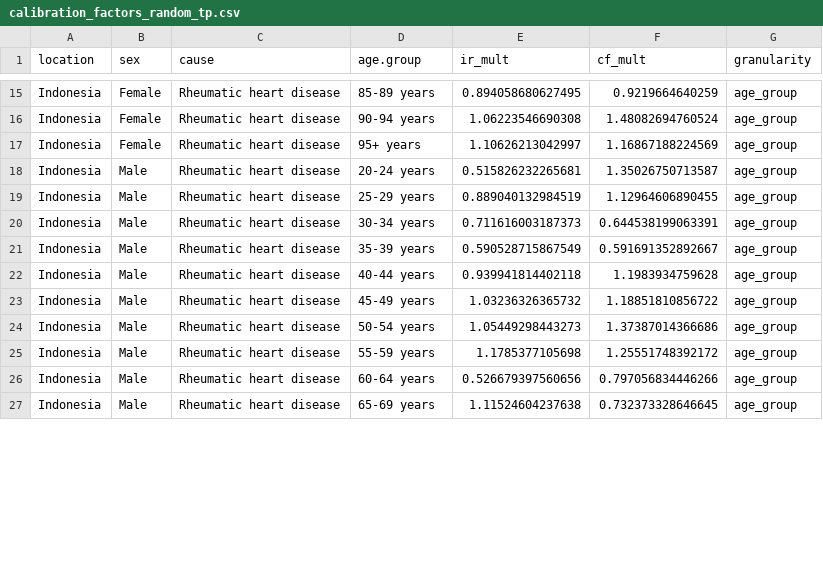
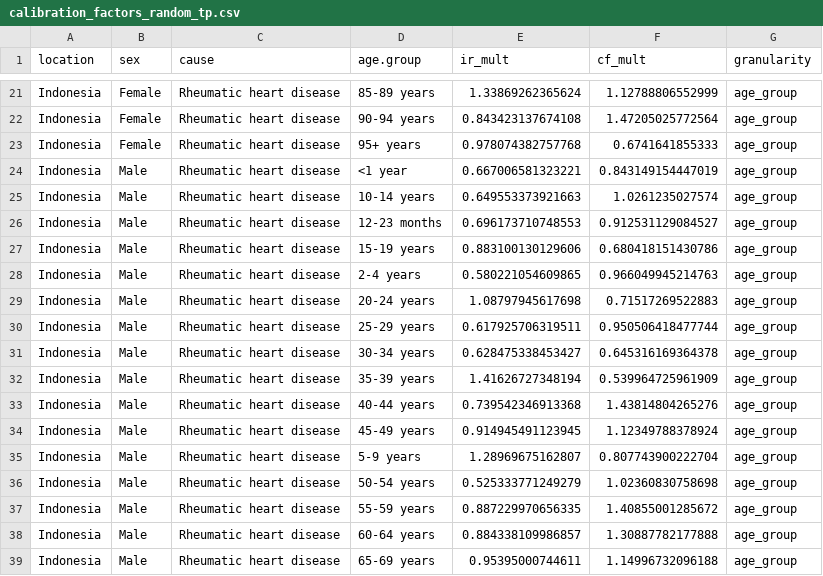
Before and after one commit to wrgarciag/uw-wb-indonesia-rhd, a CSV file: data/calibration_factors_random_tp.csv, drawn as a sheet; only a part is shown, gaps mark what is left out; addresses are those after the commit; the diff covers the shown part only; the diff names each change by its address in the sheet, - before the commit and + after, or states it on an @@ line.

```diff
--- a/data/calibration_factors_random_tp.csv
+++ b/data/calibration_factors_random_tp.csv
-E21 (ir_mult): 0.894058680627495
+E21 (ir_mult): 1.33869262365624
-F21 (cf_mult): 0.9219664640259
+F21 (cf_mult): 1.12788806552999
-E22 (ir_mult): 1.06223546690308
+E22 (ir_mult): 0.843423137674108
-F22 (cf_mult): 1.48082694760524
+F22 (cf_mult): 1.47205025772564
-E23 (ir_mult): 1.10626213042997
+E23 (ir_mult): 0.978074382757768
-F23 (cf_mult): 1.16867188224569
+F23 (cf_mult): 0.6741641855333
+row 24: Indonesia | Male | Rheumatic heart disease | <1 year | 0.667006581323221 | 0.843149154447019 | age_group
+row 25: Indonesia | Male | Rheumatic heart disease | 10-14 years | 0.649553373921663 | 1.0261235027574 | age_group
+row 26: Indonesia | Male | Rheumatic heart disease | 12-23 months | 0.696173710748553 | 0.912531129084527 | age_group
+row 27: Indonesia | Male | Rheumatic heart disease | 15-19 years | 0.883100130129606 | 0.680418151430786 | age_group
+row 28: Indonesia | Male | Rheumatic heart disease | 2-4 years | 0.580221054609865 | 0.966049945214763 | age_group
-E29 (ir_mult): 0.515826232265681
+E29 (ir_mult): 1.08797945617698
-F29 (cf_mult): 1.35026750713587
+F29 (cf_mult): 0.71517269522883
-E30 (ir_mult): 0.889040132984519
+E30 (ir_mult): 0.617925706319511
-F30 (cf_mult): 1.12964606890455
+F30 (cf_mult): 0.950506418477744
-E31 (ir_mult): 0.711616003187373
+E31 (ir_mult): 0.628475338453427
-F31 (cf_mult): 0.644538199063391
+F31 (cf_mult): 0.645316169364378
-E32 (ir_mult): 0.590528715867549
+E32 (ir_mult): 1.41626727348194
-F32 (cf_mult): 0.591691352892667
+F32 (cf_mult): 0.539964725961909
-E33 (ir_mult): 0.939941814402118
+E33 (ir_mult): 0.739542346913368
-F33 (cf_mult): 1.1983934759628
+F33 (cf_mult): 1.43814804265276
-E34 (ir_mult): 1.03236326365732
+E34 (ir_mult): 0.914945491123945
-F34 (cf_mult): 1.18851810856722
+F34 (cf_mult): 1.12349788378924
+row 35: Indonesia | Male | Rheumatic heart disease | 5-9 years | 1.28969675162807 | 0.807743900222704 | age_group
-E36 (ir_mult): 1.05449298443273
+E36 (ir_mult): 0.525333771249279
-F36 (cf_mult): 1.37387014366686
+F36 (cf_mult): 1.02360830758698
-E37 (ir_mult): 1.1785377105698
+E37 (ir_mult): 0.887229970656335
-F37 (cf_mult): 1.25551748392172
+F37 (cf_mult): 1.40855001285672
-E38 (ir_mult): 0.526679397560656
+E38 (ir_mult): 0.884338109986857
-F38 (cf_mult): 0.797056834446266
+F38 (cf_mult): 1.30887782177888
-E39 (ir_mult): 1.11524604237638
+E39 (ir_mult): 0.95395000744611
-F39 (cf_mult): 0.732373328646645
+F39 (cf_mult): 1.14996732096188
```
Also changed, not shown: 6 added rows and 38 edited cells elsewhere in this file, data/calibration_diagnostics_random_tp.csv, 41 other files.
